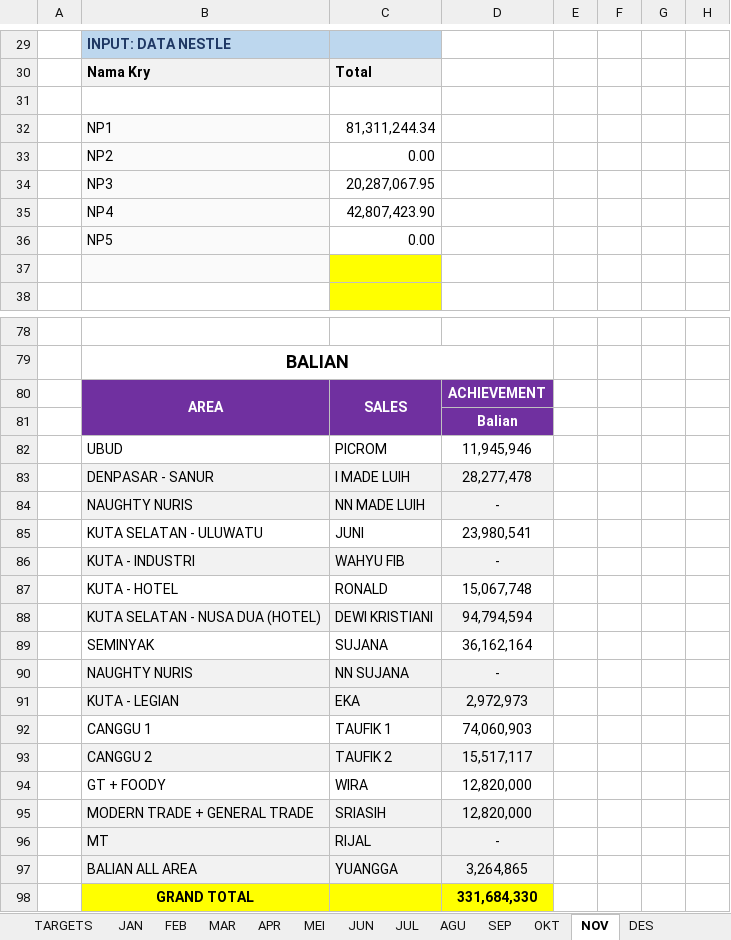
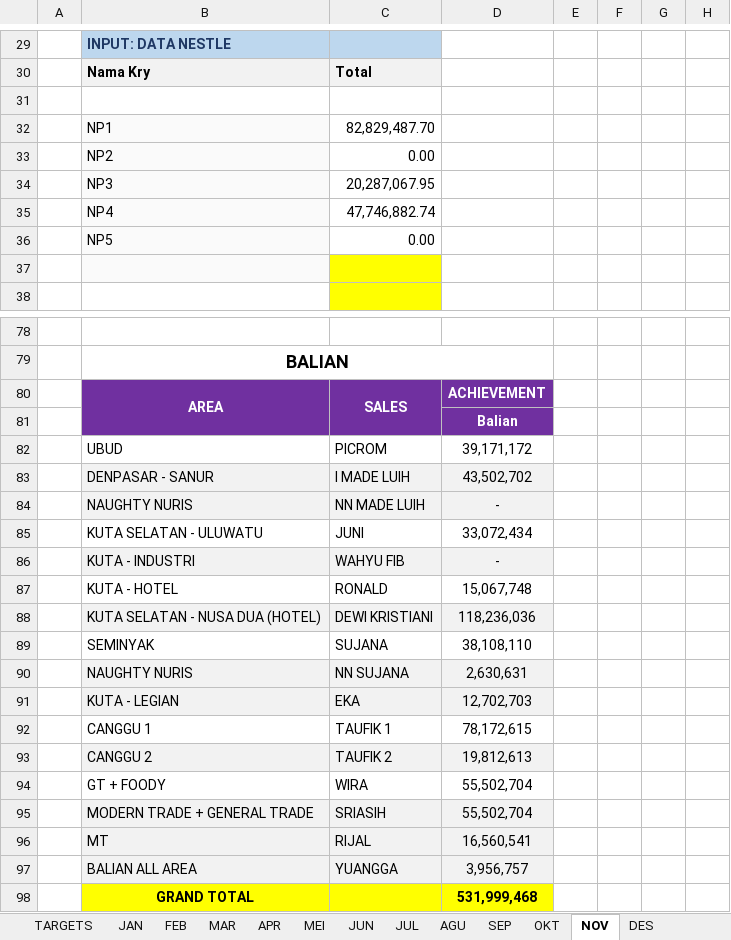
Before and after one commit to RandyT25/MKU-MKS-Area-Dashboard, an Excel workbook: uploads/DATA PENCAPAIAN 2026.xlsx, sheet NOV, drawn as a sheet; only a part is shown, gaps mark what is left out; values as stored, in another font and other column widths than the file's, no borders; conditional formats not drawn; the diff covers the shown part only; the diff names each change by its address in the sheet, - before the commit and + after, or states it on an @@ line.

Commit message:
Add files via upload

```diff
--- a/uploads/DATA PENCAPAIAN 2026.xlsx (sheet NOV)
+++ b/uploads/DATA PENCAPAIAN 2026.xlsx (sheet NOV)
-C32: 81,311,244.34
+C32: 82,829,487.70
-C35: 42,807,423.90
+C35: 47,746,882.74
-D82: 11,945,946
+D82: 39,171,172
-D83: 28,277,478
+D83: 43,502,702
-D85: 23,980,541
+D85: 33,072,434
-D88: 94,794,594
+D88: 118,236,036
-D89: 36,162,164
+D89: 38,108,110
-D90: -
+D90: 2,630,631
-D91: 2,972,973
+D91: 12,702,703
-D92: 74,060,903
+D92: 78,172,615
-D93: 15,517,117
+D93: 19,812,613
-D94:D95: 12,820,000
+D94:D95: 55,502,704
-D96: -
+D96: 16,560,541
-D97: 3,264,865
+D97: 3,956,757
-D98: 331,684,330
+D98: 531,999,468
```
Also changed, not shown: 34 added rows, 34 removed rows and 34 edited cells elsewhere in this sheet, 6 other files.
